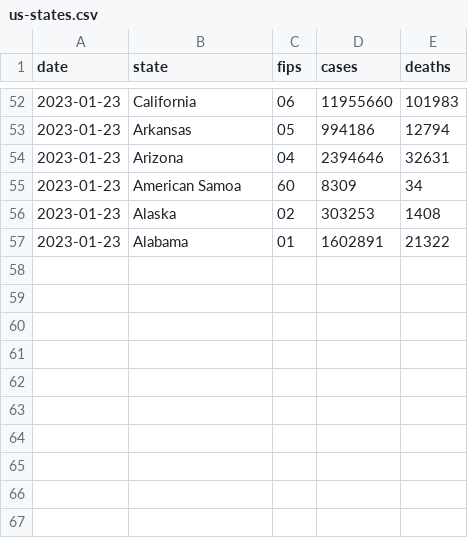
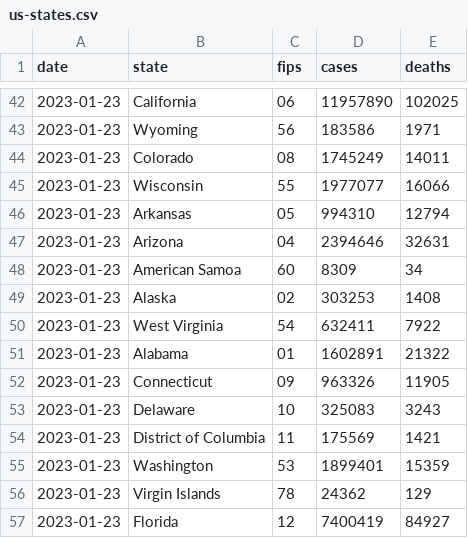
Before and after one commit to ehom/external-data, a CSV file: covid-19/us-states.csv, drawn as a sheet; only a part is shown, gaps mark what is left out; the diff covers the shown part only.

Commit message:
Update Covid news

```diff
--- a/covid-19/us-states.csv
+++ b/covid-19/us-states.csv
@@ -52,3 +42,6 @@ date,state,fips,cases,deaths
-2023-01-23,California,06,11955660,101983
-2023-01-23,Arkansas,05,994186,12794
+2023-01-23,California,06,11957890,102025
+2023-01-23,Wyoming,56,183586,1971
+2023-01-23,Colorado,08,1745249,14011
+2023-01-23,Wisconsin,55,1977077,16066
+2023-01-23,Arkansas,05,994310,12794
 2023-01-23,Arizona,04,2394646,32631
@@ -56,2 +49,9 @@ date,state,fips,cases,deaths
 2023-01-23,Alaska,02,303253,1408
+2023-01-23,West Virginia,54,632411,7922
 2023-01-23,Alabama,01,1602891,21322
+2023-01-23,Connecticut,09,963326,11905
+2023-01-23,Delaware,10,325083,3243
+2023-01-23,District of Columbia,11,175569,1421
+2023-01-23,Washington,53,1899401,15359
+2023-01-23,Virgin Islands,78,24362,129
+2023-01-23,Florida,12,7400419,84927
```
Also changed, not shown: 10 added rows, 14 removed rows, 18 moved rows and 3 edited cells elsewhere in this file, 1 other file.
